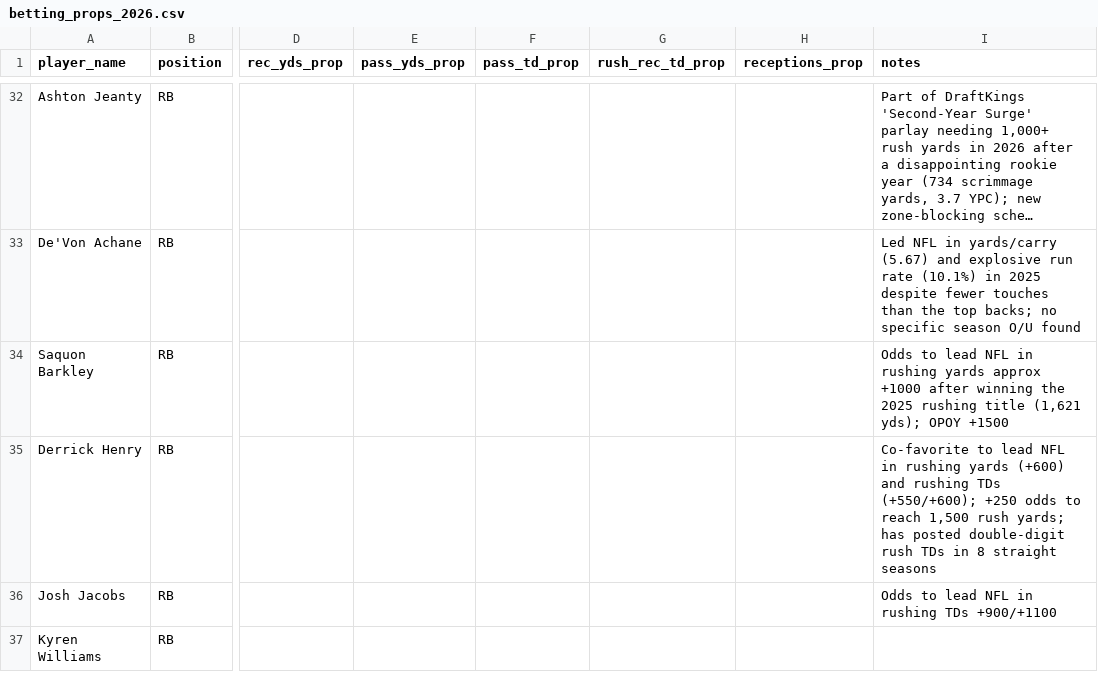
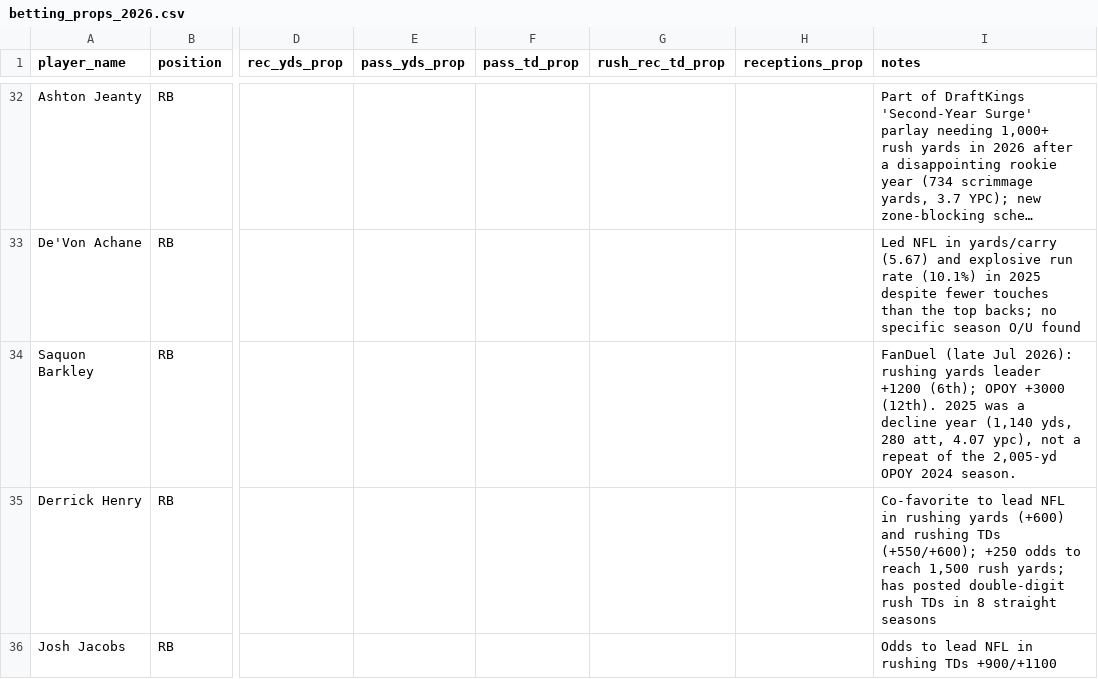
Before and after one commit to jsimone123189-cmd/Fantasy-football-auction, a CSV file: data/research/betting_props_2026.csv, drawn as a sheet; only a part is shown, gaps mark what is left out; the shorter side is filled out with more unchanged rows; long unchanged cells end in …; the diff names each change by its address in the sheet, - before the commit and + after, or states it on an @@ line.

```diff
--- a/data/research/betting_props_2026.csv
+++ b/data/research/betting_props_2026.csv
-I34 (notes): Odds to lead NFL in rushing yards approx +1000 after winning the 2025 rushing title (1,621 yds); OPOY +1500
+I34 (notes): FanDuel (late Jul 2026): rushing yards leader +1200 (6th); OPOY +3000 (12th). 2025 was a decline year (1,140 yds, 280 att, 4.07 ypc), not a repeat of the 2,005-yd OPOY 2024 season.
```
Also changed, not shown: cheat_sheet_2026.csv, data/projections/2026.csv, 3 other files.
